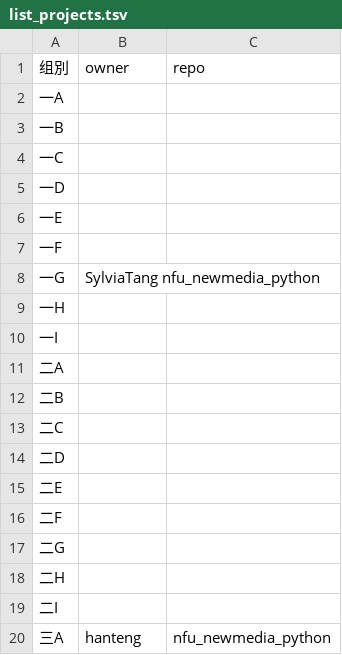
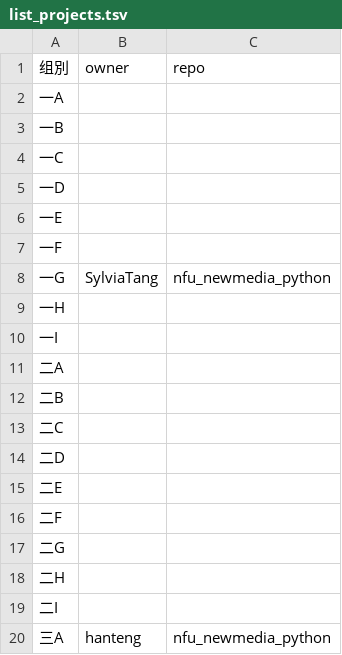
Before and after one commit to yaneziwaii/nfu_newmedia_python, a TSV file: list_projects.tsv, drawn as a sheet.

Commit message:
Update list_projects.tsv

```diff
--- a/list_projects.tsv
+++ b/list_projects.tsv
@@ -7,3 +7,3 @@
 一F		
-一G	SylviaTang nfu_newmedia_python 	
+一G	SylviaTang	nfu_newmedia_python 	
 一H		
```
